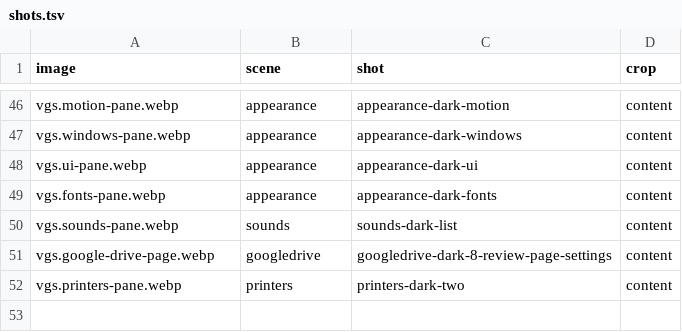
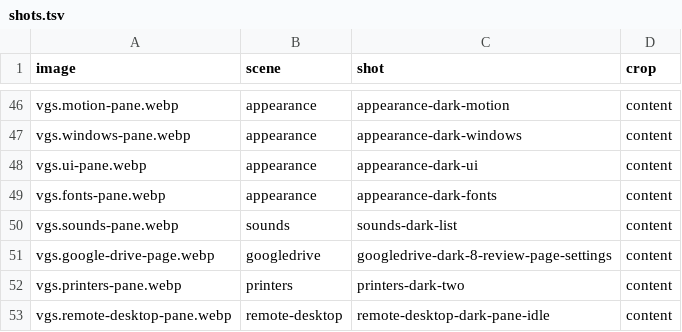
Before and after one commit to vanillagreencom/vgshell, a TSV file: docs/images/plugins/shots.tsv, drawn as a sheet; only a part is shown, gaps mark what is left out.

Commit message:
feat(VGS-2187): Remote desktop plugin with a remote-session indicator, connect profiles and a sign-in step
A new plugin, vgs.remote-desktop, sets up remote desktop between VGS machines with gliff over SSH. gliff installs through the verified-file requirement, and SSH turns on through the service-sshd step.

- Indicator: the bar shows a red screen icon while a gliff-server views this machine, with the viewer's name and address on hover. It probes on Hyprland's screencast event and polls every 2 s only while a session is active (helper/sessions.py reads /proc as bytes and ends a session through a pidfd).
- Profiles: one editable entry per computer with every gliff 0.4.1 per-connection option, seeded once from the SSH config (Include, tokens, globs) and known_hosts (plain, hashed and [host]:port). Connect runs from the pane, the launcher (one fitted row per profile) and a shortcut; a refused profile names the field at fault in a notification.
- Set up sign-in: a floating-terminal step per computer (tui/sign-in.sh) uses ssh-keygen only when no key exists, derives a missing .pub, loads a passphrase key into the session's agent, and runs ssh-copy-id. Passwords and passphrases are typed in the terminal and never stored or read by VGS.
- Hosting: off denies gliff-server screen capture and keyboard through the core's permission block (VGS-2238) and ends gliff sessions; SSH stays as it is. The setting says when SSH is not reachable, and while the block is pending-restart it says hosting off takes full effect at the next sign-in.
- Validation row scripts/smoke/rows/remote-desktop.sh: seed, indicator, poll, launcher argv, hosting off, SSH-off text and sign-in against a loopback test sshd, with a no-poll control. The plugin joins one smoke plugin set's disabled list in harness.sh.

Review: one round from nine reviewers, the reviewer-quality UI check on before and after screenshots, a verification pass and one own-regression correction; the remaining sign-in findings are VGS-2282 (overseer ruling 1793740308-283232-21317). Size: about 1,190 plugin lines against a 770 target, held by the Done-when boxes and the added sign-in step (overseer cut ruling 1793734605-2635887-31442).

```diff
--- a/docs/images/plugins/shots.tsv
+++ b/docs/images/plugins/shots.tsv
@@ -52 +52,2 @@ vgs.google-drive-page.webp	googledrive	googledrive-dark-8-review-page-settings	c
 vgs.printers-pane.webp	printers	printers-dark-two	content
+vgs.remote-desktop-pane.webp	remote-desktop	remote-desktop-dark-pane-idle	content
```
Also changed, not shown: 16 other files.
